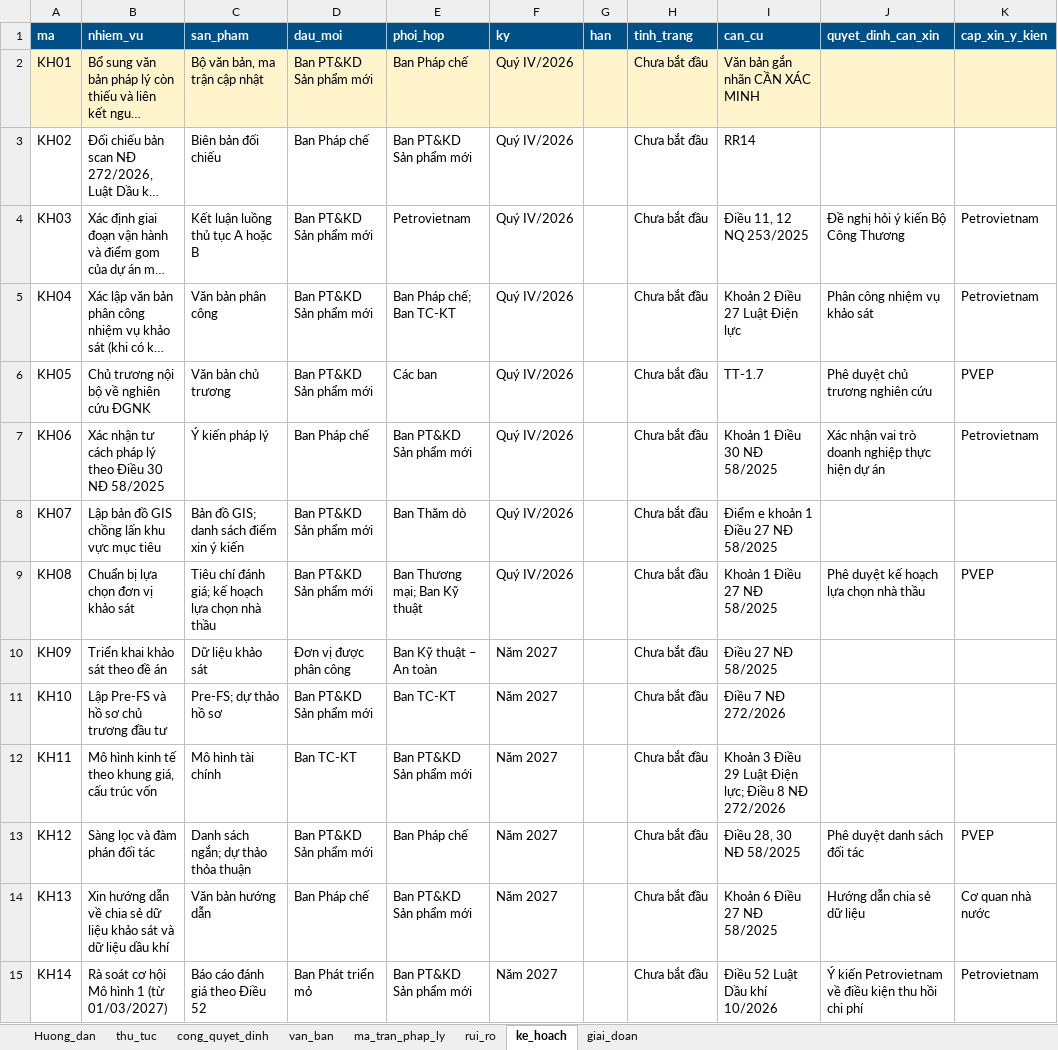
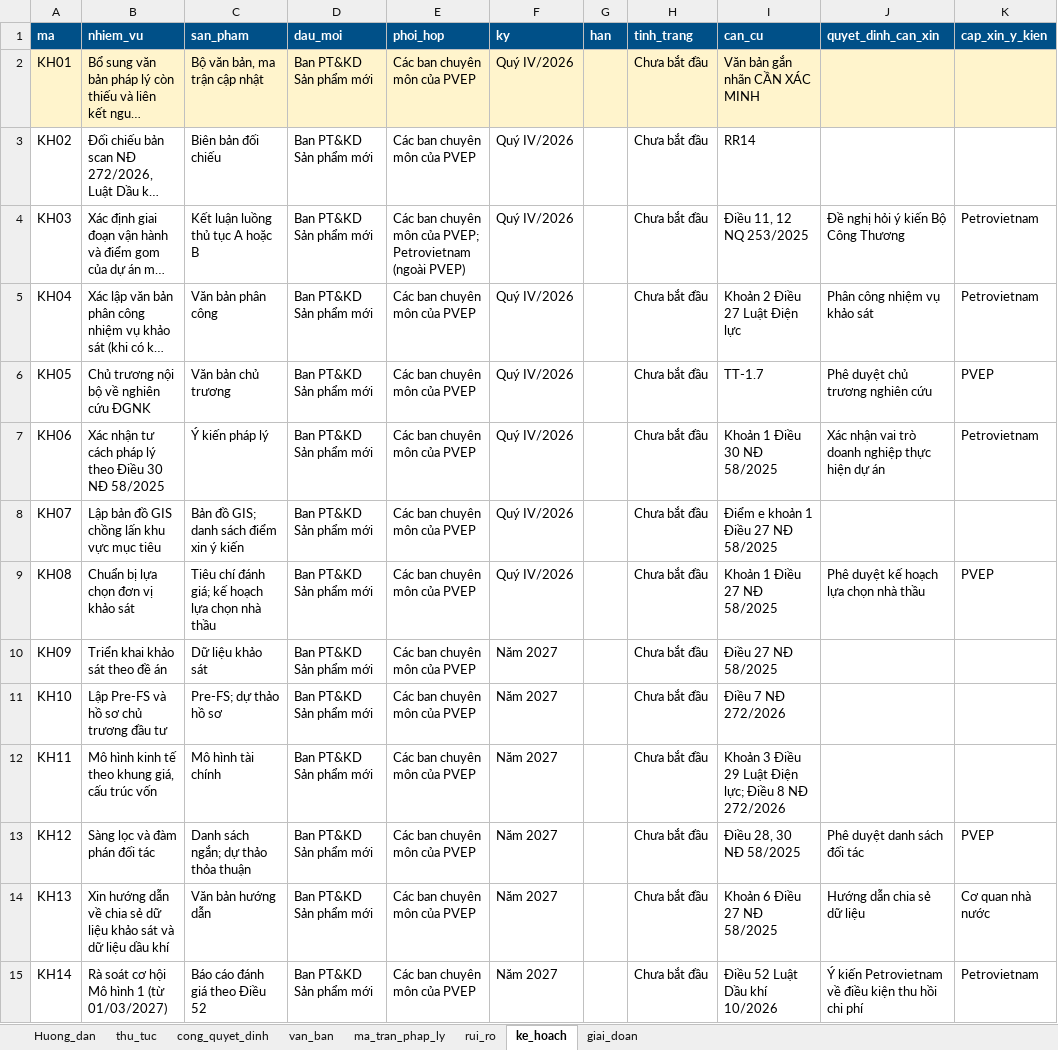
Before and after one commit to trangpt09121985-pixel/TRINH-T---THU-TUC-DAU-TU-DA-DIEN-GIO-NGOAI-KHOI, an Excel workbook: data/PVEP_DGNK_du_lieu_mau.xlsx, sheet ke_hoach, drawn as a sheet; only a part is shown; long unchanged cells end in …; values as stored, in another font and other column widths than the file's, no borders; the diff names each change by its address in the sheet, - before the commit and + after, or states it on an @@ line.

```diff
--- a/data/PVEP_DGNK_du_lieu_mau.xlsx (sheet ke_hoach)
+++ b/data/PVEP_DGNK_du_lieu_mau.xlsx (sheet ke_hoach)
-E2 (phoi_hop): Ban Pháp chế
+E2 (phoi_hop): Các ban chuyên môn của PVEP
-D3 (dau_moi): Ban Pháp chế
+D3 (dau_moi): Ban PT&KD Sản phẩm mới
-E3 (phoi_hop): Ban PT&KD Sản phẩm mới
+E3 (phoi_hop): Các ban chuyên môn của PVEP
-E4 (phoi_hop): Petrovietnam
+E4 (phoi_hop): Các ban chuyên môn của PVEP; Petrovietnam (ngoài PVEP)
-E5 (phoi_hop): Ban Pháp chế; Ban TC-KT
+E5 (phoi_hop): Các ban chuyên môn của PVEP
-E6 (phoi_hop): Các ban
+E6 (phoi_hop): Các ban chuyên môn của PVEP
-D7 (dau_moi): Ban Pháp chế
+D7 (dau_moi): Ban PT&KD Sản phẩm mới
-E7 (phoi_hop): Ban PT&KD Sản phẩm mới
+E7 (phoi_hop): Các ban chuyên môn của PVEP
-E8 (phoi_hop): Ban Thăm dò
+E8 (phoi_hop): Các ban chuyên môn của PVEP
-E9 (phoi_hop): Ban Thương mại; Ban Kỹ thuật
+E9 (phoi_hop): Các ban chuyên môn của PVEP
-D10 (dau_moi): Đơn vị được phân công
+D10 (dau_moi): Ban PT&KD Sản phẩm mới
-E10 (phoi_hop): Ban Kỹ thuật – An toàn
+E10 (phoi_hop): Các ban chuyên môn của PVEP
-E11 (phoi_hop): Ban TC-KT
+E11 (phoi_hop): Các ban chuyên môn của PVEP
-D12 (dau_moi): Ban TC-KT
+D12 (dau_moi): Ban PT&KD Sản phẩm mới
-E12 (phoi_hop): Ban PT&KD Sản phẩm mới
+E12 (phoi_hop): Các ban chuyên môn của PVEP
-E13 (phoi_hop): Ban Pháp chế
+E13 (phoi_hop): Các ban chuyên môn của PVEP
-D14 (dau_moi): Ban Pháp chế
+D14 (dau_moi): Ban PT&KD Sản phẩm mới
-E14:E15 (phoi_hop): Ban PT&KD Sản phẩm mới
+E14:E15 (phoi_hop): Các ban chuyên môn của PVEP
-D15 (dau_moi): Ban Phát triển mỏ
+D15 (dau_moi): Ban PT&KD Sản phẩm mới
```
Also changed, not shown: sheet thu_tuc, sheet van_ban, sheet rui_ro, sheet ma_tran_phap_ly, 25 other files.
